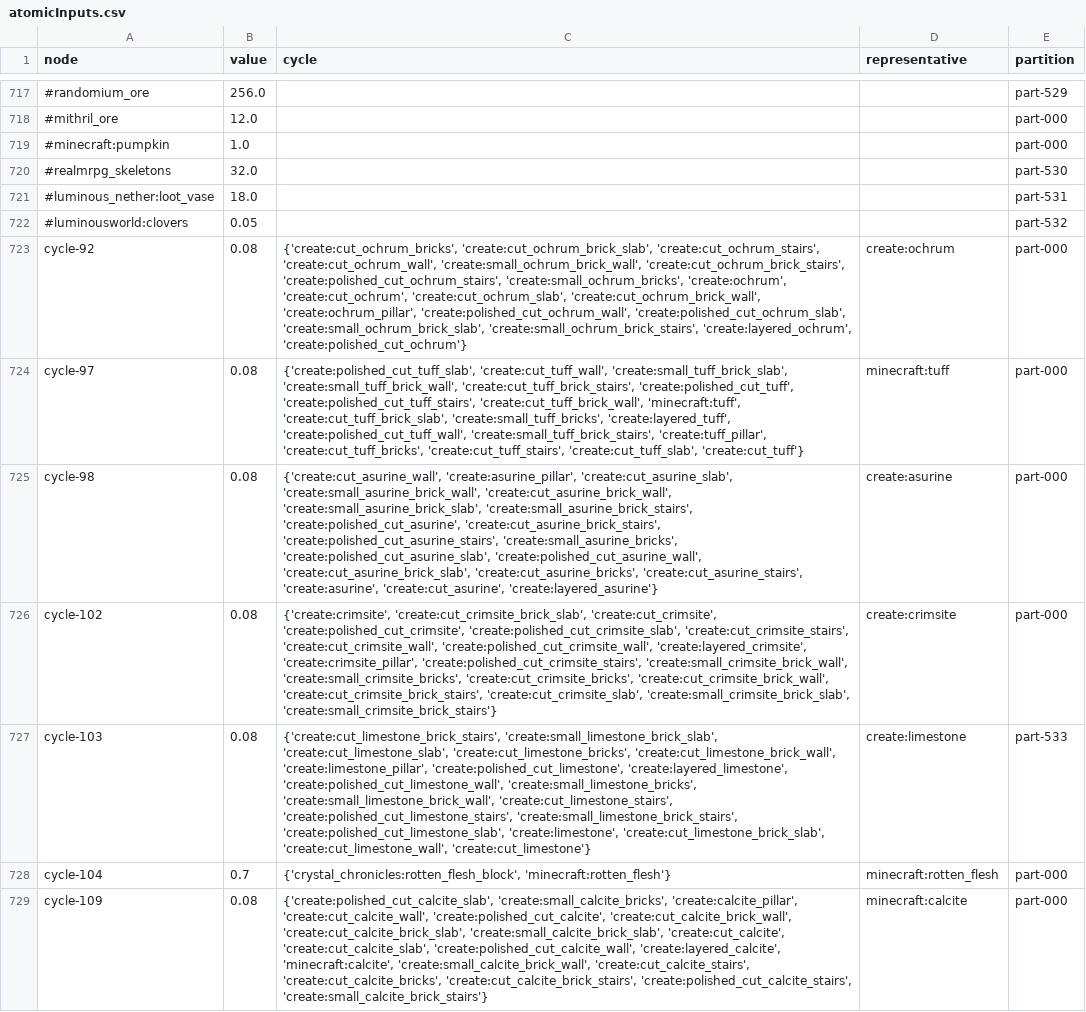
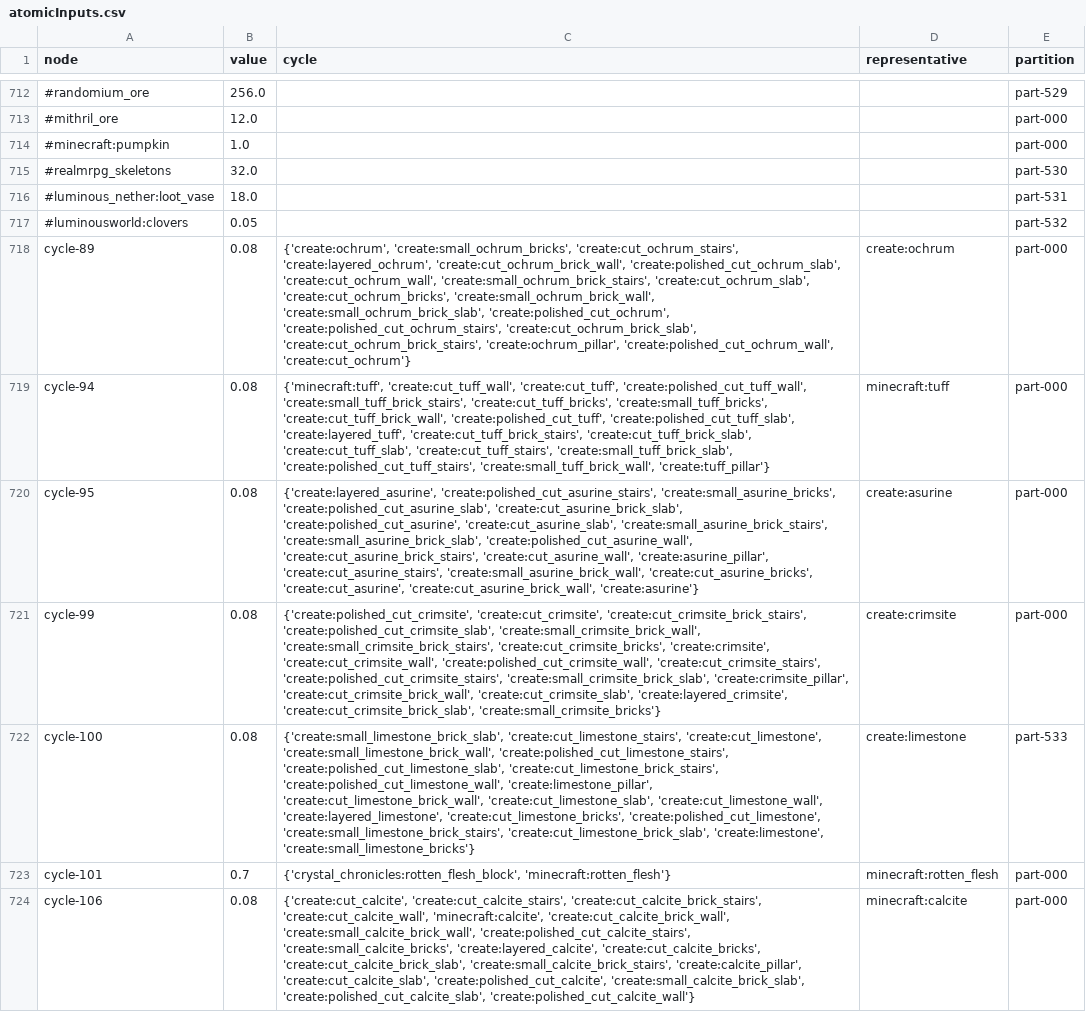
Before and after one commit to TimEpsilon/GraphStonksLand, a CSV file: config/atomicInputs.csv, drawn as a sheet; only a part is shown, gaps mark what is left out; addresses are those after the commit; the diff covers the shown part only; the diff names each change by its address in the sheet, - before the commit and + after, or states it on an @@ line.

```diff
--- a/config/atomicInputs.csv
+++ b/config/atomicInputs.csv
-A718 (node): cycle-92
+A718 (node): cycle-89
-C718 (cycle): {'create:cut_ochrum_bricks', 'create:cut_ochrum_brick_slab', 'create:cut_ochrum_stairs', 'create:cut_ochrum_wall', 'create:small_ochrum_brick_wall', 'create:cut_ochrum_brick_stairs', 'create:polished_cut_ochrum_stairs', 'create:small_ochrum_bricks', 'create:ochrum', 'create:cut_ochrum', 'create:cut_ochrum_slab', 'create:cut_ochrum_brick_wall', 'create:ochrum_pillar', 'create:polished_cut_ochrum_wall', 'create:polished_cut_ochrum_slab', 'create:small_ochrum_brick_slab', 'create:small_ochrum_brick_stairs', 'create:layered_ochrum', 'create:polished_cut_ochrum'}
+C718 (cycle): {'create:ochrum', 'create:small_ochrum_bricks', 'create:cut_ochrum_stairs', 'create:layered_ochrum', 'create:cut_ochrum_brick_wall', 'create:polished_cut_ochrum_slab', 'create:cut_ochrum_wall', 'create:small_ochrum_brick_stairs', 'create:cut_ochrum_slab', 'create:cut_ochrum_bricks', 'create:small_ochrum_brick_wall', 'create:small_ochrum_brick_slab', 'create:polished_cut_ochrum', 'create:polished_cut_ochrum_stairs', 'create:cut_ochrum_brick_slab', 'create:cut_ochrum_brick_stairs', 'create:ochrum_pillar', 'create:polished_cut_ochrum_wall', 'create:cut_ochrum'}
-A719 (node): cycle-97
+A719 (node): cycle-94
-C719 (cycle): {'create:polished_cut_tuff_slab', 'create:cut_tuff_wall', 'create:small_tuff_brick_slab', 'create:small_tuff_brick_wall', 'create:cut_tuff_brick_stairs', 'create:polished_cut_tuff', 'create:polished_cut_tuff_stairs', 'create:cut_tuff_brick_wall', 'minecraft:tuff', 'create:cut_tuff_brick_slab', 'create:small_tuff_bricks', 'create:layered_tuff', 'create:polished_cut_tuff_wall', 'create:small_tuff_brick_stairs', 'create:tuff_pillar', 'create:cut_tuff_bricks', 'create:cut_tuff_stairs', 'create:cut_tuff_slab', 'create:cut_tuff'}
+C719 (cycle): {'minecraft:tuff', 'create:cut_tuff_wall', 'create:cut_tuff', 'create:polished_cut_tuff_wall', 'create:small_tuff_brick_stairs', 'create:cut_tuff_bricks', 'create:small_tuff_bricks', 'create:cut_tuff_brick_wall', 'create:polished_cut_tuff', 'create:polished_cut_tuff_slab', 'create:layered_tuff', 'create:cut_tuff_brick_stairs', 'create:cut_tuff_brick_slab', 'create:cut_tuff_slab', 'create:cut_tuff_stairs', 'create:small_tuff_brick_slab', 'create:polished_cut_tuff_stairs', 'create:small_tuff_brick_wall', 'create:tuff_pillar'}
-A720 (node): cycle-98
+A720 (node): cycle-95
-C720 (cycle): {'create:cut_asurine_wall', 'create:asurine_pillar', 'create:cut_asurine_slab', 'create:small_asurine_brick_wall', 'create:cut_asurine_brick_wall', 'create:small_asurine_brick_slab', 'create:small_asurine_brick_stairs', 'create:polished_cut_asurine', 'create:cut_asurine_brick_stairs', 'create:polished_cut_asurine_stairs', 'create:small_asurine_bricks', 'create:polished_cut_asurine_slab', 'create:polished_cut_asurine_wall', 'create:cut_asurine_brick_slab', 'create:cut_asurine_bricks', 'create:cut_asurine_stairs', 'create:asurine', 'create:cut_asurine', 'create:layered_asurine'}
+C720 (cycle): {'create:layered_asurine', 'create:polished_cut_asurine_stairs', 'create:small_asurine_bricks', 'create:polished_cut_asurine_slab', 'create:cut_asurine_brick_slab', 'create:polished_cut_asurine', 'create:cut_asurine_slab', 'create:small_asurine_brick_stairs', 'create:small_asurine_brick_slab', 'create:polished_cut_asurine_wall', 'create:cut_asurine_brick_stairs', 'create:cut_asurine_wall', 'create:asurine_pillar', 'create:cut_asurine_stairs', 'create:small_asurine_brick_wall', 'create:cut_asurine_bricks', 'create:cut_asurine', 'create:cut_asurine_brick_wall', 'create:asurine'}
-A721 (node): cycle-102
+A721 (node): cycle-99
-C721 (cycle): {'create:crimsite', 'create:cut_crimsite_brick_slab', 'create:cut_crimsite', 'create:polished_cut_crimsite', 'create:polished_cut_crimsite_slab', 'create:cut_crimsite_stairs', 'create:cut_crimsite_wall', 'create:polished_cut_crimsite_wall', 'create:layered_crimsite', 'create:crimsite_pillar', 'create:polished_cut_crimsite_stairs', 'create:small_crimsite_brick_wall', 'create:small_crimsite_bricks', 'create:cut_crimsite_bricks', 'create:cut_crimsite_brick_wall', 'create:cut_crimsite_brick_stairs', 'create:cut_crimsite_slab', 'create:small_crimsite_brick_slab', 'create:small_crimsite_brick_stairs'}
+C721 (cycle): {'create:polished_cut_crimsite', 'create:cut_crimsite', 'create:cut_crimsite_brick_stairs', 'create:polished_cut_crimsite_slab', 'create:small_crimsite_brick_wall', 'create:small_crimsite_brick_stairs', 'create:cut_crimsite_bricks', 'create:crimsite', 'create:cut_crimsite_wall', 'create:polished_cut_crimsite_wall', 'create:cut_crimsite_stairs', 'create:polished_cut_crimsite_stairs', 'create:small_crimsite_brick_slab', 'create:crimsite_pillar', 'create:cut_crimsite_brick_wall', 'create:cut_crimsite_slab', 'create:layered_crimsite', 'create:cut_crimsite_brick_slab', 'create:small_crimsite_bricks'}
-A722 (node): cycle-103
+A722 (node): cycle-100
-C722 (cycle): {'create:cut_limestone_brick_stairs', 'create:small_limestone_brick_slab', 'create:cut_limestone_slab', 'create:cut_limestone_bricks', 'create:cut_limestone_brick_wall', 'create:limestone_pillar', 'create:polished_cut_limestone', 'create:layered_limestone', 'create:polished_cut_limestone_wall', 'create:small_limestone_bricks', 'create:small_limestone_brick_wall', 'create:cut_limestone_stairs', 'create:polished_cut_limestone_stairs', 'create:small_limestone_brick_stairs', 'create:polished_cut_limestone_slab', 'create:limestone', 'create:cut_limestone_brick_slab', 'create:cut_limestone_wall', 'create:cut_limestone'}
+C722 (cycle): {'create:small_limestone_brick_slab', 'create:cut_limestone_stairs', 'create:cut_limestone', 'create:small_limestone_brick_wall', 'create:polished_cut_limestone_stairs', 'create:polished_cut_limestone_slab', 'create:cut_limestone_brick_stairs', 'create:polished_cut_limestone_wall', 'create:limestone_pillar', 'create:cut_limestone_brick_wall', 'create:cut_limestone_slab', 'create:cut_limestone_wall', 'create:layered_limestone', 'create:cut_limestone_bricks', 'create:polished_cut_limestone', 'create:small_limestone_brick_stairs', 'create:cut_limestone_brick_slab', 'create:limestone', 'create:small_limestone_bricks'}
-A723 (node): cycle-104
+A723 (node): cycle-101
-A724 (node): cycle-109
+A724 (node): cycle-106
-C724 (cycle): {'create:polished_cut_calcite_slab', 'create:small_calcite_bricks', 'create:calcite_pillar', 'create:cut_calcite_wall', 'create:polished_cut_calcite', 'create:cut_calcite_brick_wall', 'create:cut_calcite_brick_slab', 'create:small_calcite_brick_slab', 'create:cut_calcite', 'create:cut_calcite_slab', 'create:polished_cut_calcite_wall', 'create:layered_calcite', 'minecraft:calcite', 'create:small_calcite_brick_wall', 'create:cut_calcite_stairs', 'create:cut_calcite_bricks', 'create:cut_calcite_brick_stairs', 'create:polished_cut_calcite_stairs', 'create:small_calcite_brick_stairs'}
+C724 (cycle): {'create:cut_calcite', 'create:cut_calcite_stairs', 'create:cut_calcite_brick_stairs', 'create:cut_calcite_wall', 'minecraft:calcite', 'create:cut_calcite_brick_wall', 'create:small_calcite_brick_wall', 'create:polished_cut_calcite_stairs', 'create:small_calcite_bricks', 'create:layered_calcite', 'create:cut_calcite_bricks', 'create:cut_calcite_brick_slab', 'create:small_calcite_brick_stairs', 'create:calcite_pillar', 'create:cut_calcite_slab', 'create:polished_cut_calcite', 'create:small_calcite_brick_slab', 'create:polished_cut_calcite_slab', 'create:polished_cut_calcite_wall'}
```
Also changed, not shown: 5 removed rows and 6 edited cells elsewhere in this file, output.csv, 5 other files.
